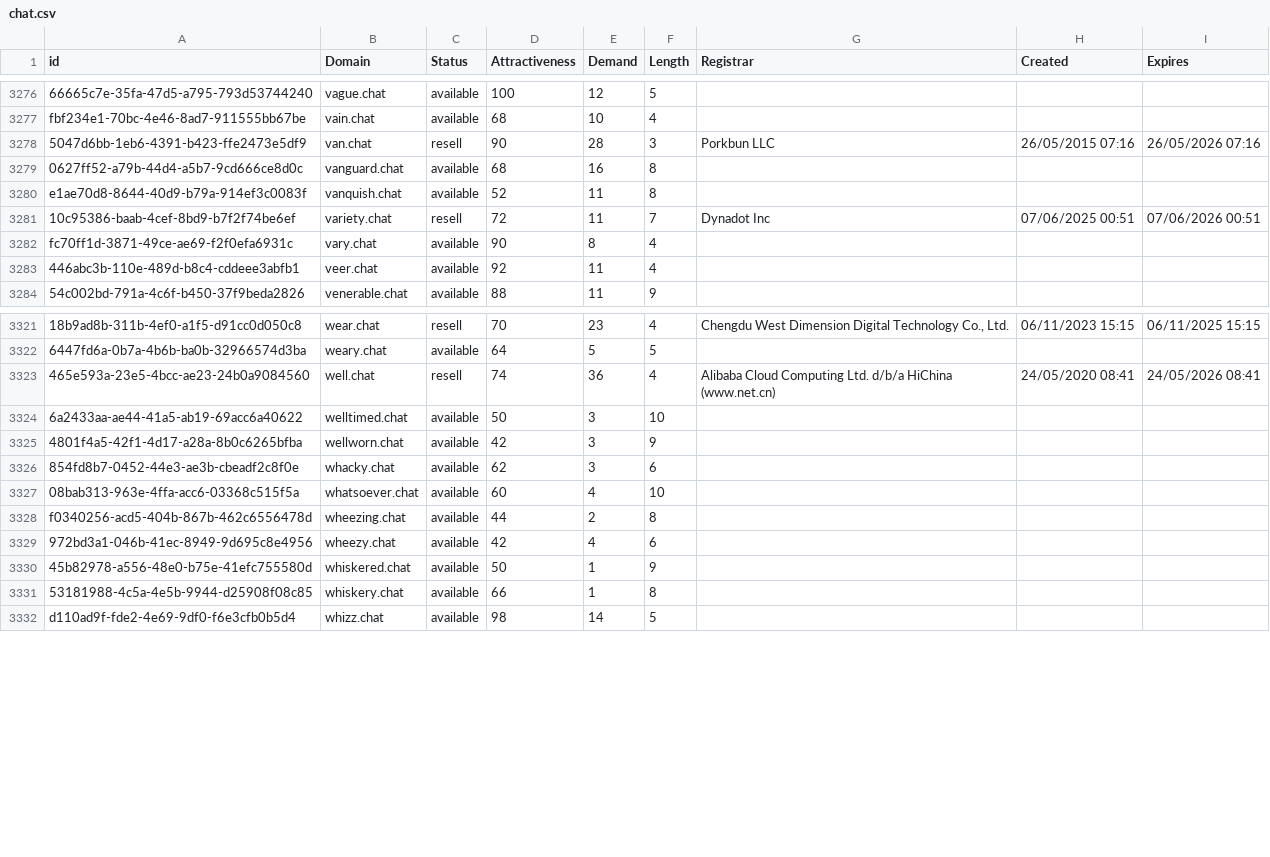
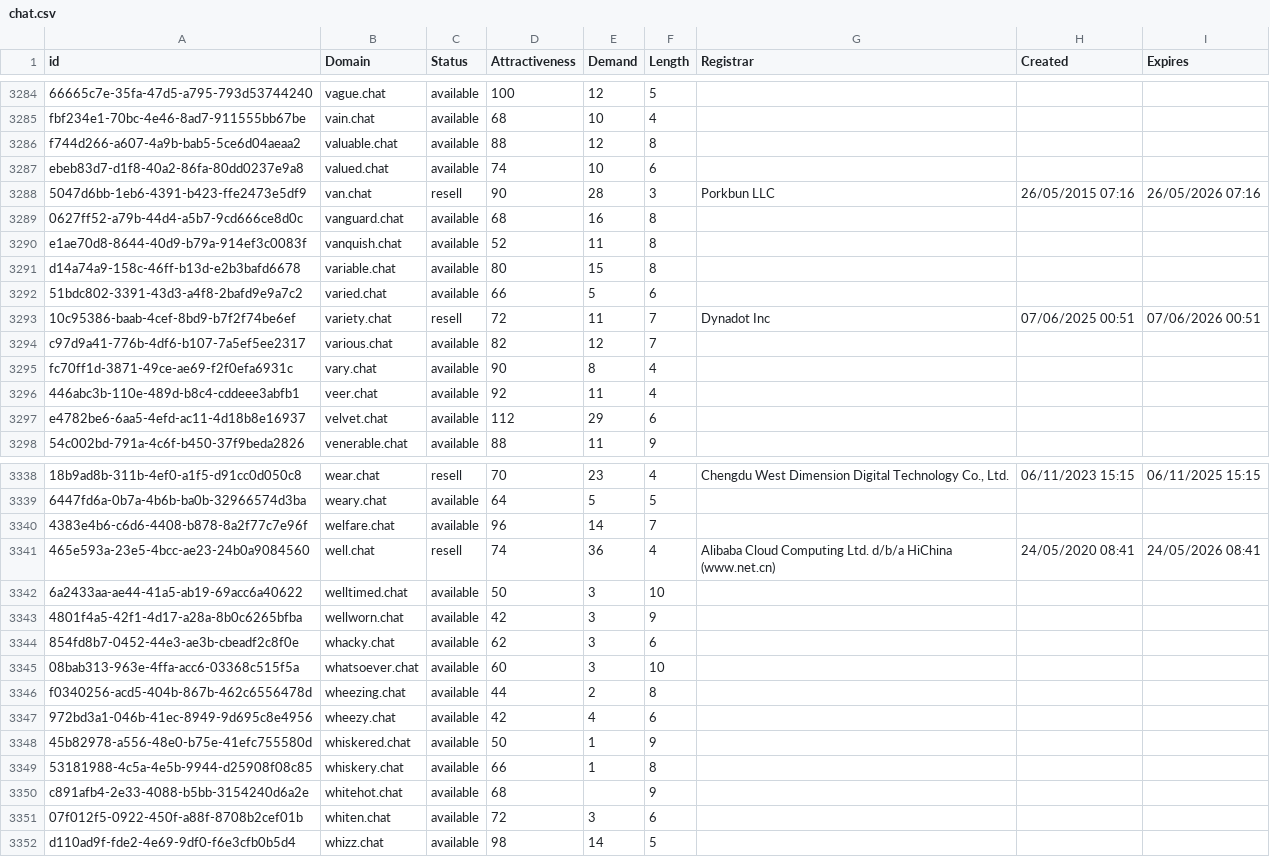
Before and after one commit to UniqueDomains/chat-oneword-domains, a CSV file: chat.csv, drawn as a sheet; only a part is shown, gaps mark what is left out; addresses are those after the commit; the diff covers the shown part only; the diff names each change by its address in the sheet, - before the commit and + after, or states it on an @@ line.

Commit message:
Domains update

```diff
--- a/chat.csv
+++ b/chat.csv
+row 3286: f744d266-a607-4a9b-bab5-5ce6d04aeaa2 | valuable.chat | available | 88 | 12 | 8
+row 3287: ebeb83d7-d1f8-40a2-86fa-80dd0237e9a8 | valued.chat | available | 74 | 10 | 6
+row 3291: d14a74a9-158c-46ff-b13d-e2b3bafd6678 | variable.chat | available | 80 | 15 | 8
+row 3292: 51bdc802-3391-43d3-a4f8-2bafd9e9a7c2 | varied.chat | available | 66 | 5 | 6
+row 3294: c97d9a41-776b-4df6-b107-7a5ef5ee2317 | various.chat | available | 82 | 12 | 7
+row 3297: e4782be6-6aa5-4efd-ac11-4d18b8e16937 | velvet.chat | available | 112 | 29 | 6
+row 3340: 4383e4b6-c6d6-4408-b878-8a2f77c7e96f | welfare.chat | available | 96 | 14 | 7
-E3345 (Demand): 4
+E3345 (Demand): 3
+row 3350: c891afb4-2e33-4088-b5bb-3154240d6a2e | whitehot.chat | available | 68 |  | 9
+row 3351: 07f012f5-0922-450f-a88f-8708b2cef01b | whiten.chat | available | 72 | 3 | 6
```
Also changed, not shown: 12 added rows and 3 edited cells elsewhere in this file, 2 other files.
